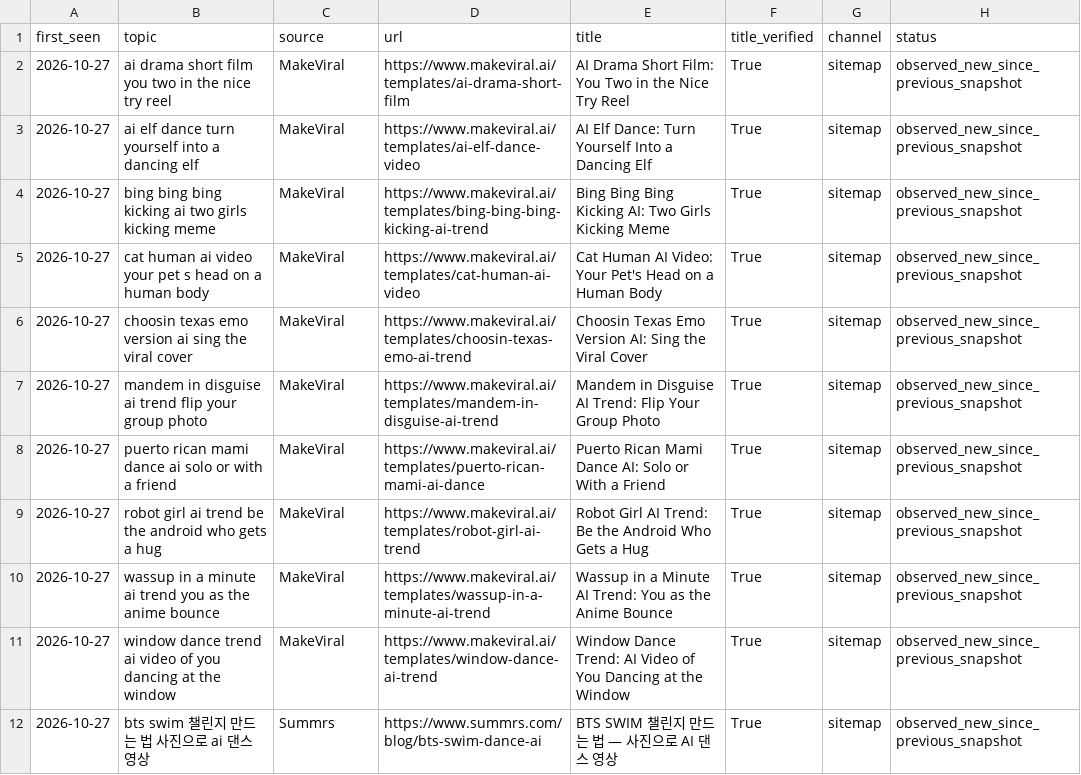
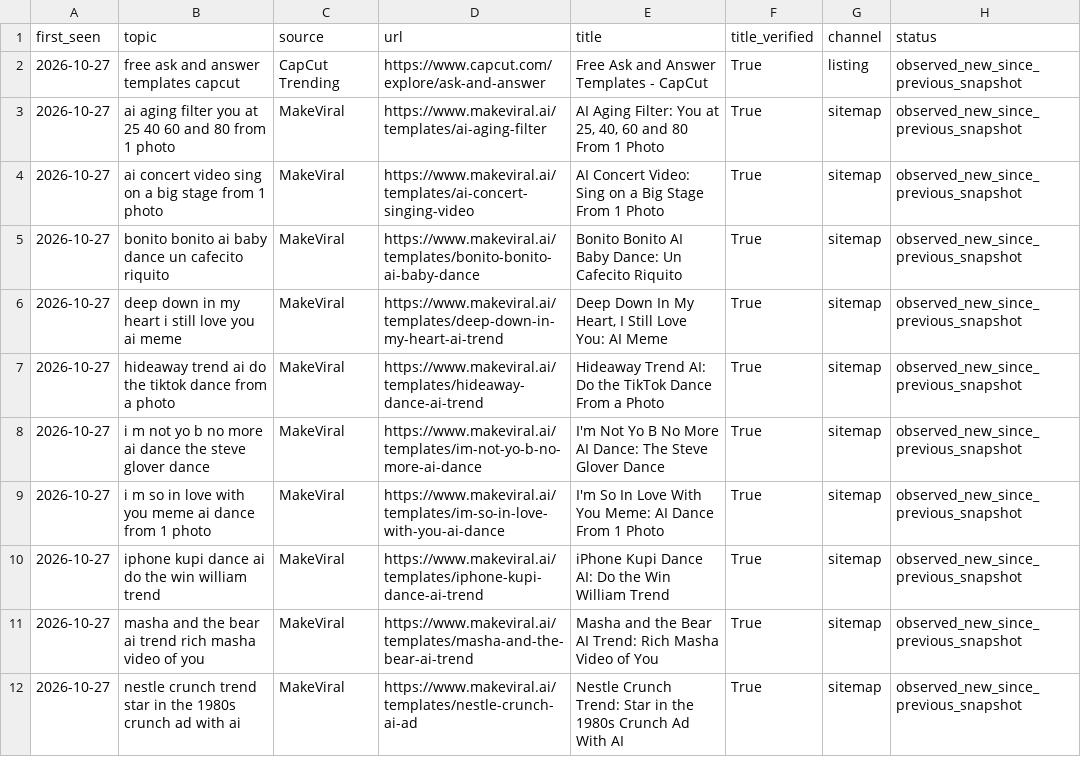
Before and after one commit to yestar2023-alt/trendradar, a CSV file: ai-video-radar/reports/2026-10-27.csv, drawn as a sheet; only a part is shown; the diff covers the shown part only.

```diff
--- a/ai-video-radar/reports/2026-10-27.csv
+++ b/ai-video-radar/reports/2026-10-27.csv
@@ -1,12 +1,12 @@
 first_seen,topic,source,url,title,title_verified,channel,status
-2026-10-27,ai drama short film you two in the nice try reel,MakeViral,https://www.makeviral.ai/templates/ai-drama-short-film,AI Drama Short Film: You Two in the Nice Try Reel,True,sitemap,observed_new_since_previous_snapshot
-2026-10-27,ai elf dance turn yourself into a dancing elf,MakeViral,https://www.makeviral.ai/templates/ai-elf-dance-video,AI Elf Dance: Turn Yourself Into a Dancing Elf,True,sitemap,observed_new_since_previous_snapshot
-2026-10-27,bing bing bing kicking ai two girls kicking meme,MakeViral,https://www.makeviral.ai/templates/bing-bing-bing-kicking-ai-trend,Bing Bing Bing Kicking AI: Two Girls Kicking Meme,True,sitemap,observed_new_since_previous_snapshot
-2026-10-27,cat human ai video your pet s head on a human body,MakeViral,https://www.makeviral.ai/templates/cat-human-ai-video,Cat Human AI Video: Your Pet's Head on a Human Body,True,sitemap,observed_new_since_previous_snapshot
-2026-10-27,choosin texas emo version ai sing the viral cover,MakeViral,https://www.makeviral.ai/templates/choosin-texas-emo-ai-trend,Choosin Texas Emo Version AI: Sing the Viral Cover,True,sitemap,observed_new_since_previous_snapshot
-2026-10-27,mandem in disguise ai trend flip your group photo,MakeViral,https://www.makeviral.ai/templates/mandem-in-disguise-ai-trend,Mandem in Disguise AI Trend: Flip Your Group Photo,True,sitemap,observed_new_since_previous_snapshot
-2026-10-27,puerto rican mami dance ai solo or with a friend,MakeViral,https://www.makeviral.ai/templates/puerto-rican-mami-ai-dance,Puerto Rican Mami Dance AI: Solo or With a Friend,True,sitemap,observed_new_since_previous_snapshot
-2026-10-27,robot girl ai trend be the android who gets a hug,MakeViral,https://www.makeviral.ai/templates/robot-girl-ai-trend,Robot Girl AI Trend: Be the Android Who Gets a Hug,True,sitemap,observed_new_since_previous_snapshot
-2026-10-27,wassup in a minute ai trend you as the anime bounce,MakeViral,https://www.makeviral.ai/templates/wassup-in-a-minute-ai-trend,Wassup in a Minute AI Trend: You as the Anime Bounce,True,sitemap,observed_new_since_previous_snapshot
-2026-10-27,window dance trend ai video of you dancing at the window,MakeViral,https://www.makeviral.ai/templates/window-dance-ai-trend,Window Dance Trend: AI Video of You Dancing at the Window,True,sitemap,observed_new_since_previous_snapshot
-2026-10-27,bts swim 챌린지 만드는 법 사진으로 ai 댄스 영상,Summrs,https://www.summrs.com/blog/bts-swim-dance-ai,BTS SWIM 챌린지 만드는 법 — 사진으로 AI 댄스 영상,True,sitemap,observed_new_since_previous_snapshot
+2026-10-27,free ask and answer templates capcut,CapCut Trending,https://www.capcut.com/explore/ask-and-answer,Free Ask and Answer Templates - CapCut,True,listing,observed_new_since_previous_snapshot
+2026-10-27,ai aging filter you at 25 40 60 and 80 from 1 photo,MakeViral,https://www.makeviral.ai/templates/ai-aging-filter,"AI Aging Filter: You at 25, 40, 60 and 80 From 1 Photo",True,sitemap,observed_new_since_previous_snapshot
+2026-10-27,ai concert video sing on a big stage from 1 photo,MakeViral,https://www.makeviral.ai/templates/ai-concert-singing-video,AI Concert Video: Sing on a Big Stage From 1 Photo,True,sitemap,observed_new_since_previous_snapshot
+2026-10-27,bonito bonito ai baby dance un cafecito riquito,MakeViral,https://www.makeviral.ai/templates/bonito-bonito-ai-baby-dance,Bonito Bonito AI Baby Dance: Un Cafecito Riquito,True,sitemap,observed_new_since_previous_snapshot
+2026-10-27,deep down in my heart i still love you ai meme,MakeViral,https://www.makeviral.ai/templates/deep-down-in-my-heart-ai-trend,"Deep Down In My Heart, I Still Love You: AI Meme",True,sitemap,observed_new_since_previous_snapshot
+2026-10-27,hideaway trend ai do the tiktok dance from a photo,MakeViral,https://www.makeviral.ai/templates/hideaway-dance-ai-trend,Hideaway Trend AI: Do the TikTok Dance From a Photo,True,sitemap,observed_new_since_previous_snapshot
+2026-10-27,i m not yo b no more ai dance the steve glover dance,MakeViral,https://www.makeviral.ai/templates/im-not-yo-b-no-more-ai-dance,I'm Not Yo B No More AI Dance: The Steve Glover Dance,True,sitemap,observed_new_since_previous_snapshot
+2026-10-27,i m so in love with you meme ai dance from 1 photo,MakeViral,https://www.makeviral.ai/templates/im-so-in-love-with-you-ai-dance,I'm So In Love With You Meme: AI Dance From 1 Photo,True,sitemap,observed_new_since_previous_snapshot
+2026-10-27,iphone kupi dance ai do the win william trend,MakeViral,https://www.makeviral.ai/templates/iphone-kupi-dance-ai-trend,iPhone Kupi Dance AI: Do the Win William Trend,True,sitemap,observed_new_since_previous_snapshot
+2026-10-27,masha and the bear ai trend rich masha video of you,MakeViral,https://www.makeviral.ai/templates/masha-and-the-bear-ai-trend,Masha and the Bear AI Trend: Rich Masha Video of You,True,sitemap,observed_new_since_previous_snapshot
+2026-10-27,nestle crunch trend star in the 1980s crunch ad with ai,MakeViral,https://www.makeviral.ai/templates/nestle-crunch-ai-ad,Nestle Crunch Trend: Star in the 1980s Crunch Ad With AI,True,sitemap,observed_new_since_previous_snapshot
```
Also changed, not shown: 19 removed rows elsewhere in this file, 3 other files.
